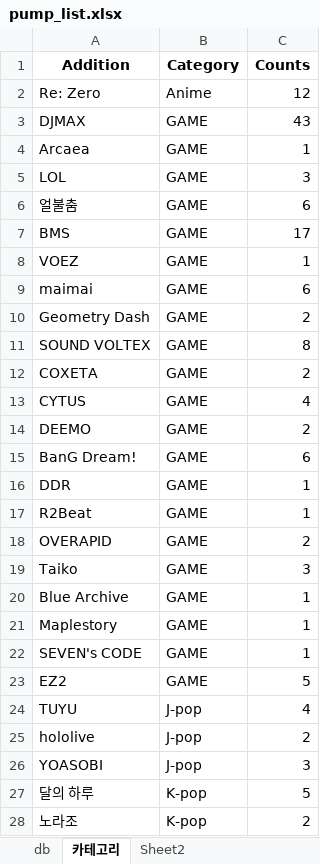
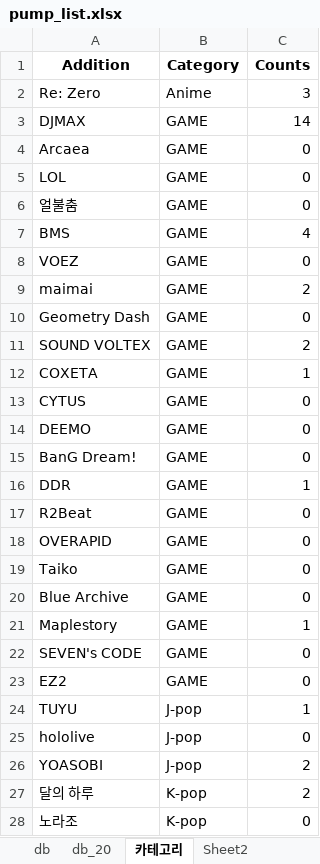
Before and after one commit to khal1234/my-pump-manager, an Excel workbook: pump_list.xlsx, sheet 카테고리, drawn as a sheet; only a part is shown; values as stored, in another font and other column widths than the file's, no borders; conditional formats not drawn; the diff covers the shown part only; the diff names each change by its address in the sheet, - before the commit and + after, or states it on an @@ line.

```diff
--- a/pump_list.xlsx (sheet 카테고리)
+++ b/pump_list.xlsx (sheet 카테고리)
+sheet tab: db_20
-C2 (Counts): 12
+C2 (Counts): 3
-C3 (Counts): 43
+C3 (Counts): 14
-C4 (Counts): 1
+C4 (Counts): 0
-C5 (Counts): 3
+C5 (Counts): 0
-C6 (Counts): 6
+C6 (Counts): 0
-C7 (Counts): 17
+C7 (Counts): 4
-C8 (Counts): 1
+C8 (Counts): 0
-C9 (Counts): 6
+C9 (Counts): 2
-C10 (Counts): 2
+C10 (Counts): 0
-C11 (Counts): 8
+C11 (Counts): 2
-C12 (Counts): 2
+C12 (Counts): 1
-C13 (Counts): 4
+C13 (Counts): 0
-C14 (Counts): 2
+C14 (Counts): 0
-C15 (Counts): 6
+C15 (Counts): 0
-C17 (Counts): 1
+C17 (Counts): 0
-C18 (Counts): 2
+C18 (Counts): 0
-C19 (Counts): 3
+C19 (Counts): 0
-C20 (Counts): 1
+C20 (Counts): 0
-C22 (Counts): 1
+C22 (Counts): 0
-C23 (Counts): 5
+C23 (Counts): 0
-C24 (Counts): 4
+C24 (Counts): 1
-C25 (Counts): 2
+C25 (Counts): 0
-C26 (Counts): 3
+C26 (Counts): 2
-C27 (Counts): 5
+C27 (Counts): 2
-C28 (Counts): 2
+C28 (Counts): 0
```
Also changed, not shown: 11 edited cells elsewhere in this sheet, sheet db, formulas that keep their value.
